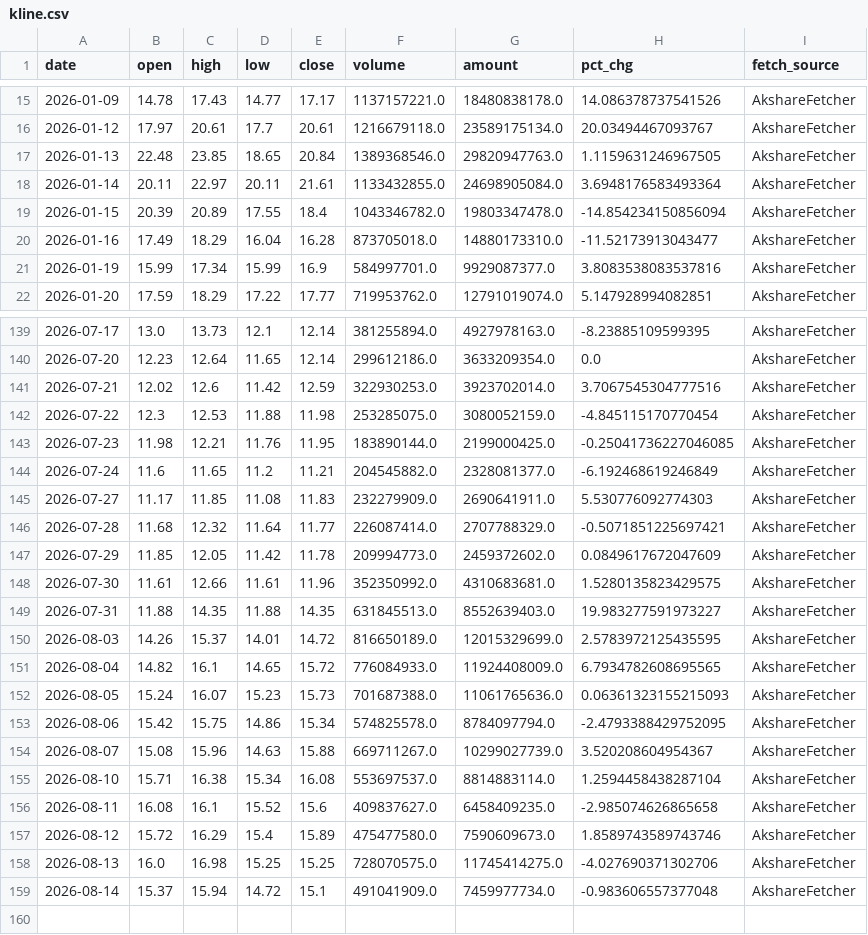
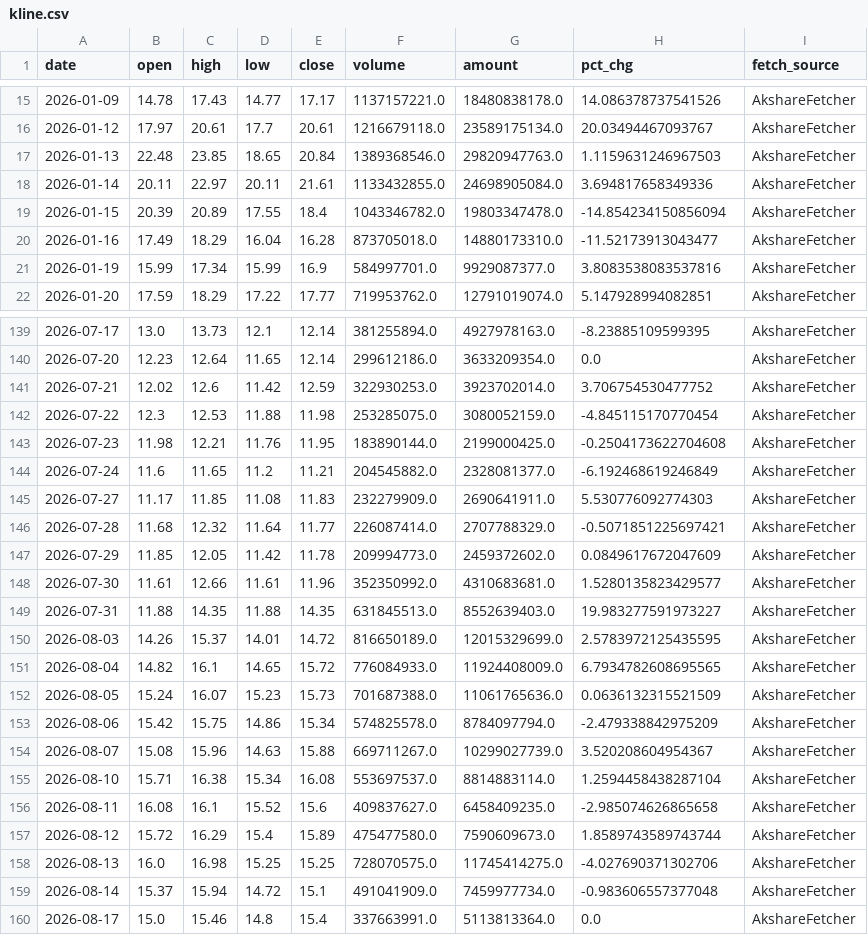
Before and after one commit to Kuromiiiii0329/daily_stock_analysis, a CSV file: portal/data/stocks/300058/kline.csv, drawn as a sheet; only a part is shown, gaps mark what is left out; the diff covers the shown part only.

```diff
--- a/portal/data/stocks/300058/kline.csv
+++ b/portal/data/stocks/300058/kline.csv
@@ -16,4 +16,4 @@ date,open,high,low,close,volume,amount,pct_chg,fetch_source
 2026-01-12,17.97,20.61,17.7,20.61,1216679118.0,23589175134.0,20.03494467093767,AkshareFetcher
-2026-01-13,22.48,23.85,18.65,20.84,1389368546.0,29820947763.0,1.1159631246967505,AkshareFetcher
-2026-01-14,20.11,22.97,20.11,21.61,1133432855.0,24698905084.0,3.6948176583493364,AkshareFetcher
+2026-01-13,22.48,23.85,18.65,20.84,1389368546.0,29820947763.0,1.1159631246967503,AkshareFetcher
+2026-01-14,20.11,22.97,20.11,21.61,1133432855.0,24698905084.0,3.694817658349336,AkshareFetcher
 2026-01-15,20.39,20.89,17.55,18.4,1043346782.0,19803347478.0,-14.854234150856094,AkshareFetcher
@@ -140,5 +140,5 @@ date,open,high,low,close,volume,amount,pct_chg,fetch_source
 2026-07-20,12.23,12.64,11.65,12.14,299612186.0,3633209354.0,0.0,AkshareFetcher
-2026-07-21,12.02,12.6,11.42,12.59,322930253.0,3923702014.0,3.7067545304777516,AkshareFetcher
+2026-07-21,12.02,12.6,11.42,12.59,322930253.0,3923702014.0,3.706754530477752,AkshareFetcher
 2026-07-22,12.3,12.53,11.88,11.98,253285075.0,3080052159.0,-4.845115170770454,AkshareFetcher
-2026-07-23,11.98,12.21,11.76,11.95,183890144.0,2199000425.0,-0.25041736227046085,AkshareFetcher
+2026-07-23,11.98,12.21,11.76,11.95,183890144.0,2199000425.0,-0.2504173622704608,AkshareFetcher
 2026-07-24,11.6,11.65,11.2,11.21,204545882.0,2328081377.0,-6.192468619246849,AkshareFetcher
@@ -147,3 +147,3 @@ date,open,high,low,close,volume,amount,pct_chg,fetch_source
 2026-07-29,11.85,12.05,11.42,11.78,209994773.0,2459372602.0,0.0849617672047609,AkshareFetcher
-2026-07-30,11.61,12.66,11.61,11.96,352350992.0,4310683681.0,1.5280135823429575,AkshareFetcher
+2026-07-30,11.61,12.66,11.61,11.96,352350992.0,4310683681.0,1.5280135823429577,AkshareFetcher
 2026-07-31,11.88,14.35,11.88,14.35,631845513.0,8552639403.0,19.983277591973227,AkshareFetcher
@@ -151,4 +151,4 @@ date,open,high,low,close,volume,amount,pct_chg,fetch_source
 2026-08-04,14.82,16.1,14.65,15.72,776084933.0,11924408009.0,6.7934782608695565,AkshareFetcher
-2026-08-05,15.24,16.07,15.23,15.73,701687388.0,11061765636.0,0.06361323155215093,AkshareFetcher
-2026-08-06,15.42,15.75,14.86,15.34,574825578.0,8784097794.0,-2.4793388429752095,AkshareFetcher
+2026-08-05,15.24,16.07,15.23,15.73,701687388.0,11061765636.0,0.0636132315521509,AkshareFetcher
+2026-08-06,15.42,15.75,14.86,15.34,574825578.0,8784097794.0,-2.479338842975209,AkshareFetcher
 2026-08-07,15.08,15.96,14.63,15.88,669711267.0,10299027739.0,3.520208604954367,AkshareFetcher
@@ -156,4 +156,5 @@ date,open,high,low,close,volume,amount,pct_chg,fetch_source
 2026-08-11,16.08,16.1,15.52,15.6,409837627.0,6458409235.0,-2.985074626865658,AkshareFetcher
-2026-08-12,15.72,16.29,15.4,15.89,475477580.0,7590609673.0,1.8589743589743746,AkshareFetcher
+2026-08-12,15.72,16.29,15.4,15.89,475477580.0,7590609673.0,1.8589743589743744,AkshareFetcher
 2026-08-13,16.0,16.98,15.25,15.25,728070575.0,11745414275.0,-4.027690371302706,AkshareFetcher
 2026-08-14,15.37,15.94,14.72,15.1,491041909.0,7459977734.0,-0.983606557377048,AkshareFetcher
+2026-08-17,15.0,15.46,14.8,15.4,337663991.0,5113813364.0,0.0,AkshareFetcher
```
Also changed, not shown: 19 edited cells elsewhere in this file, 9 other files.
